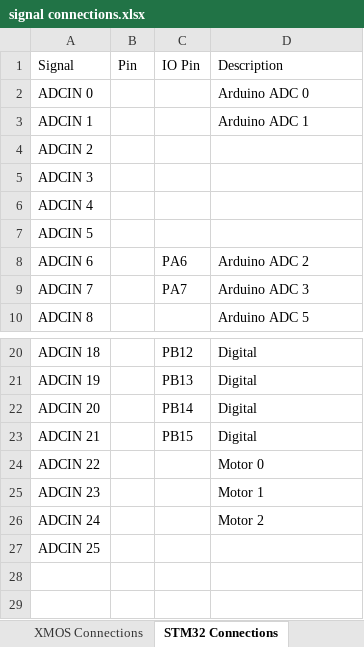
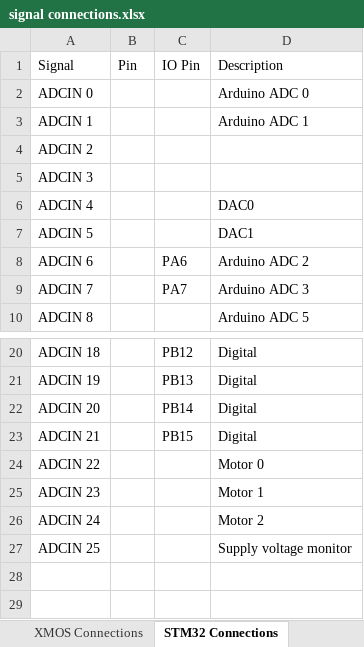
Before and after one commit to jbaker0428/Unified-Robotics-Development-Board, an Excel workbook: Documentation/signal connections.xlsx, sheet STM32 Connections, drawn as a sheet; only a part is shown, gaps mark what is left out; values as stored, in another font and other column widths than the file's, no borders; the diff names each change by its address in the sheet, - before the commit and + after, or states it on an @@ line.

Commit message:
Supply voltage monitor circuit added.
Analog input connected to ADC channel 25 (PE10).
Enable input to SVM connected to PE11.

```diff
--- a/Documentation/signal connections.xlsx (sheet STM32 Connections)
+++ b/Documentation/signal connections.xlsx (sheet STM32 Connections)
-D6 (Description): (empty)
+D6 (Description): DAC0
-D7 (Description): (empty)
+D7 (Description): DAC1
-D27 (Description): (empty)
+D27 (Description): Supply voltage monitor
```
Also changed, not shown: 3 other files.
